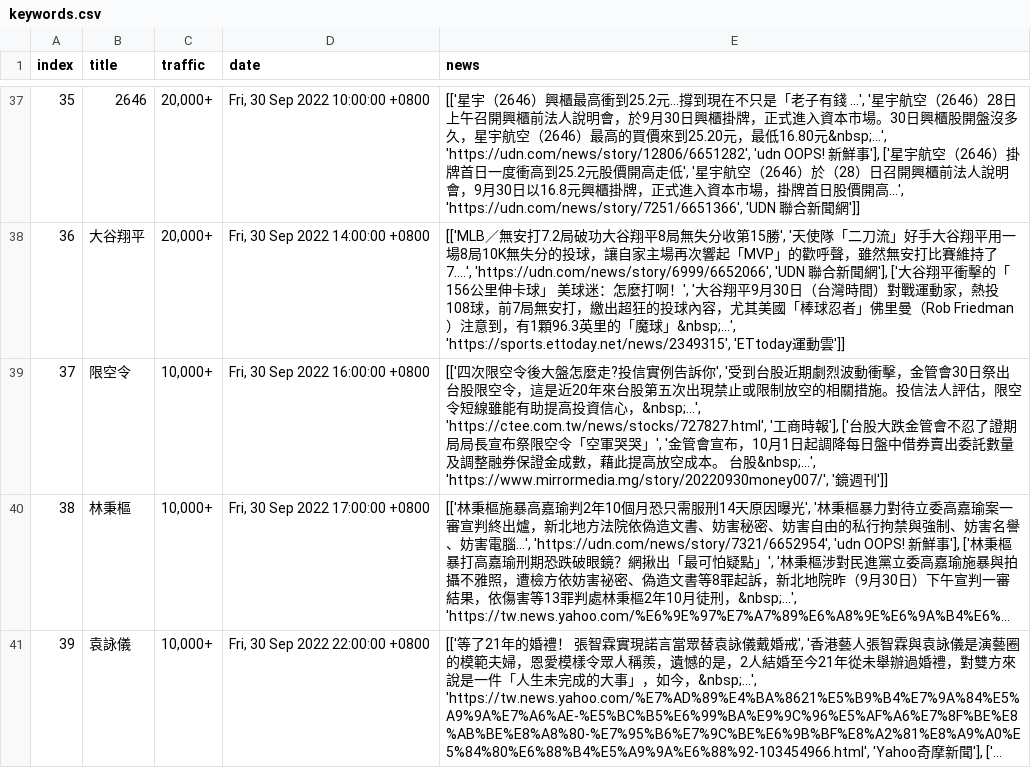
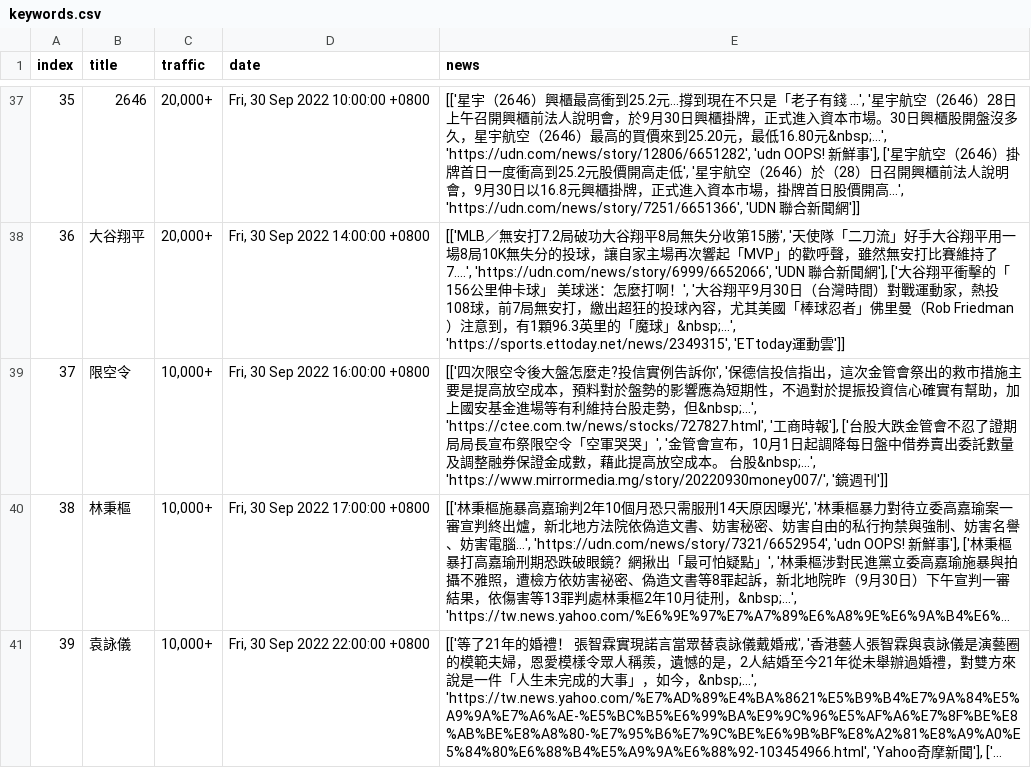
Before and after one commit to rockleona/chitchatter_crawler, a CSV file: output/keywords.csv, drawn as a sheet; only a part is shown, gaps mark what is left out; long unchanged cells end in …; the diff names each change by its address in the sheet, - before the commit and + after, or states it on an @@ line.

```diff
--- a/output/keywords.csv
+++ b/output/keywords.csv
-E39 (news): …訴你', '受到台股近期劇烈波動衝擊，金管會30日祭出台股限空令，這是近20年來台股第五次出現禁止或限制放空的相關措施。投信法人評估，限空令短線雖能有助提高投資信心，&nbsp;...', 'https://ctee.com.tw/news/stocks/727827.html', '工…
+E39 (news): …訴你', '保德信投信指出，這次金管會祭出的救市措施主要是提高放空成本，預料對於盤勢的影響應為短期性，不過對於提振投資信心確實有幫助，加上國安基金進場等有利維持台股走勢，但&nbsp;...', 'https://ctee.com.tw/news/stocks/727827.html', '工…
```
Also changed, not shown: 1 other file.
